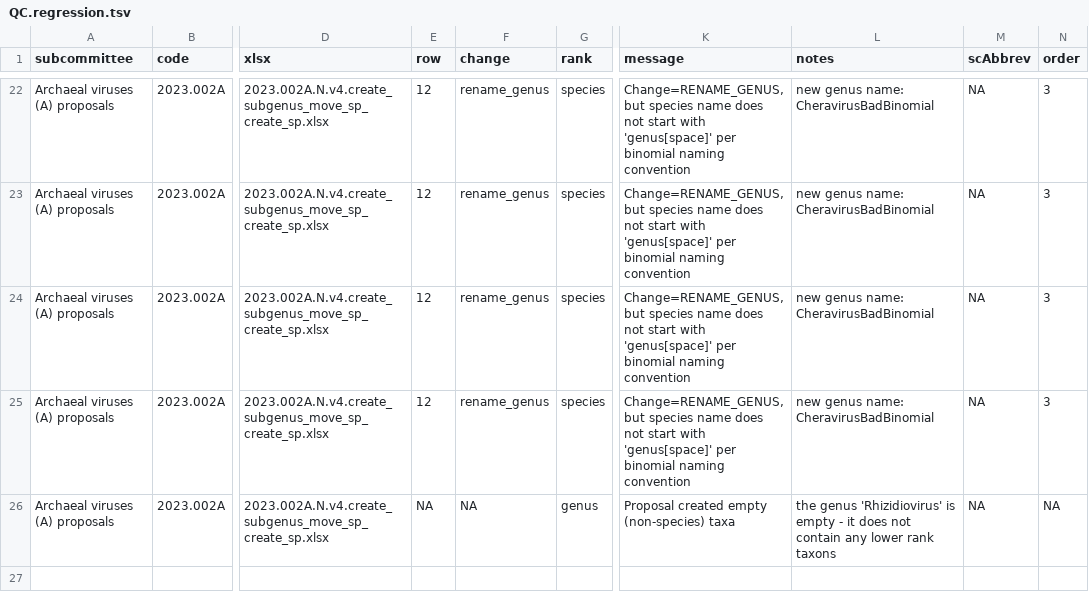
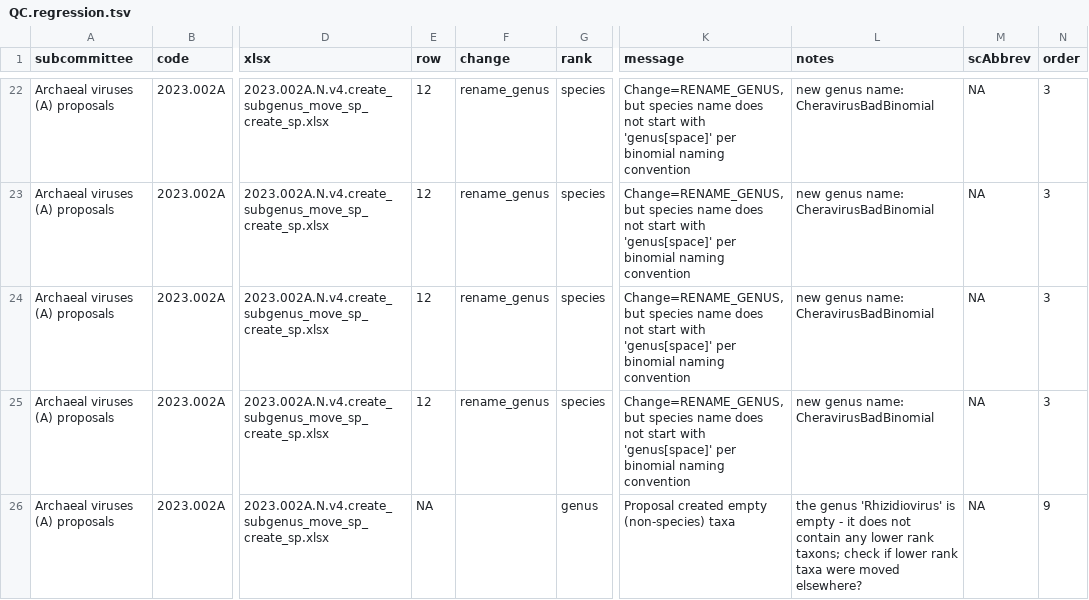
Before and after one commit to ICTV-Virus-Knowledgebase/ICTVproposalprocessor, a TSV file: testResults/proposalsTest3_binomial/QC.regression.tsv, drawn as a sheet; only a part is shown, gaps mark what is left out; the diff names each change by its address in the sheet, - before the commit and + after, or states it on an @@ line.

```diff
--- a/testResults/proposalsTest3_binomial/QC.regression.tsv
+++ b/testResults/proposalsTest3_binomial/QC.regression.tsv
-F26 (change): NA
+F26 (change): (empty)
-L26 (notes): …lower rank taxons
+L26 (notes): …lower rank taxons; check if lower rank taxa were moved elsewhere?
-N26 (order): NA
+N26 (order): 9
```
Also changed, not shown: testResults/proposalsMultiFileLinking/QC.regression.tsv, testResults/proposalsTest37/QC.regression.tsv, 20 other files.
